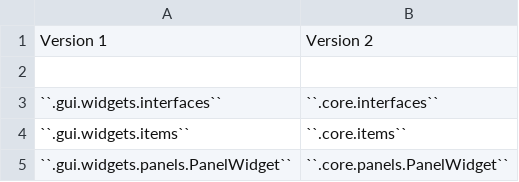
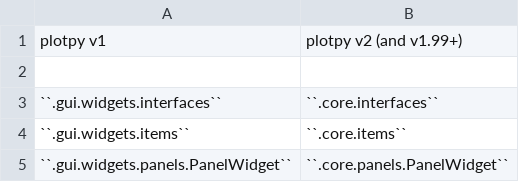
Before and after one commit to PlotPyStack/PlotPy, a CSV file: doc/dev/v1_to_v2.csv, drawn as a sheet; only a part is shown.

```diff
--- a/doc/dev/v1_to_v2.csv
+++ b/doc/dev/v1_to_v2.csv
@@ -1,2 +1,2 @@
-Version 1,Version 2
+plotpy v1,plotpy v2 (and v1.99+)
 
```
Also changed, not shown: 3 other files.
